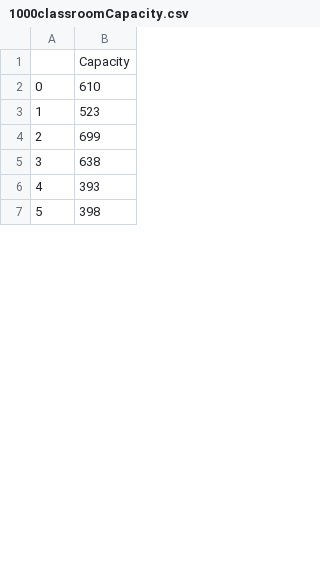
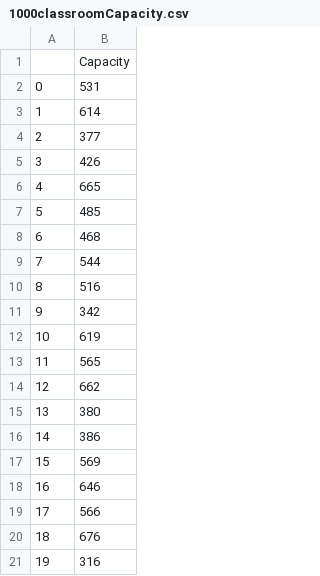
Before and after one commit to DevinWaz/OptProject, a CSV file: Data/1000/1000classroomCapacity.csv, drawn as a sheet; only a part is shown; the diff covers the shown part only; the diff names each change by its address in the sheet, - before the commit and + after, or states it on an @@ line.

```diff
--- a/Data/1000/1000classroomCapacity.csv
+++ b/Data/1000/1000classroomCapacity.csv
-B2: 610
+B2: 531
-B3: 523
+B3: 614
-B4: 699
+B4: 377
-B5: 638
+B5: 426
-B6: 393
+B6: 665
-B7: 398
+B7: 485
+row 8: 6 | 468
+row 9: 7 | 544
+row 10: 8 | 516
+row 11: 9 | 342
+row 12: 10 | 619
@@ row 33 moved to row 13: 11 @@
+row 14: 12 | 662
+row 15: 13 | 380
+row 16: 14 | 386
+row 17: 15 | 569
+row 18: 16 | 646
+row 19: 17 | 566
+row 20: 18 | 676
+row 21: 19 | 316
```
Also changed, not shown: 63 added rows, 9 removed rows, 1 moved row, 13 edited cells and row numbers in column A elsewhere in this file, Data/1000/1000studentClasses.csv, Data/1000/1000subjectClassrooms.csv, 1 other file.
